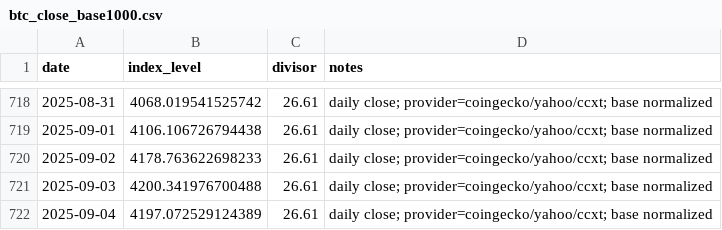
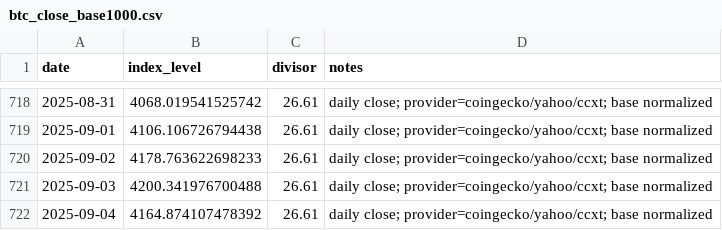
Before and after one commit to ArpitPandey9/crypto-index-bootcamp, a CSV file: data/processed/indexes/btc_close_base1000.csv, drawn as a sheet; only a part is shown, gaps mark what is left out.

Commit message:
day2: loaders solid (CG->CCXT), tests green, index CSV & factsheet generated

```diff
--- a/data/processed/indexes/btc_close_base1000.csv
+++ b/data/processed/indexes/btc_close_base1000.csv
@@ -721,2 +721,2 @@ date,index_level,divisor,notes
 2025-09-03,4200.341976700488,26.61,daily close; provider=coingecko/yahoo/ccxt; base normalized
-2025-09-04,4197.072529124389,26.61,daily close; provider=coingecko/yahoo/ccxt; base normalized
+2025-09-04,4164.874107478392,26.61,daily close; provider=coingecko/yahoo/ccxt; base normalized
```
Also changed, not shown: 4 other files.
